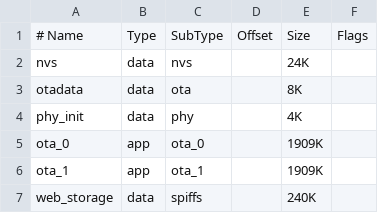
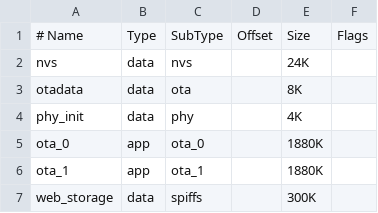
Before and after one commit to alice-trade/dali2mqtt, a CSV file: esp32c6/partitions.csv, drawn as a sheet.

Commit message:
feat: lamp failure status, dt fetch when initial fetch, partitions corrected

```diff
--- a/esp32c6/partitions.csv
+++ b/esp32c6/partitions.csv
@@ -4,4 +4,4 @@ otadata,  data, ota,     ,        8K,
 phy_init, data, phy,     ,        4K,
-ota_0,    app,  ota_0,   ,        1909K,
-ota_1,    app,  ota_1,   ,        1909K,
-web_storage, data, spiffs, ,      240K,
+ota_0,    app,  ota_0,   ,        1880K,
+ota_1,    app,  ota_1,   ,        1880K,
+web_storage, data, spiffs, ,      300K,
```
Also changed, not shown: esp32s3/partitions.csv, 5 other files.
